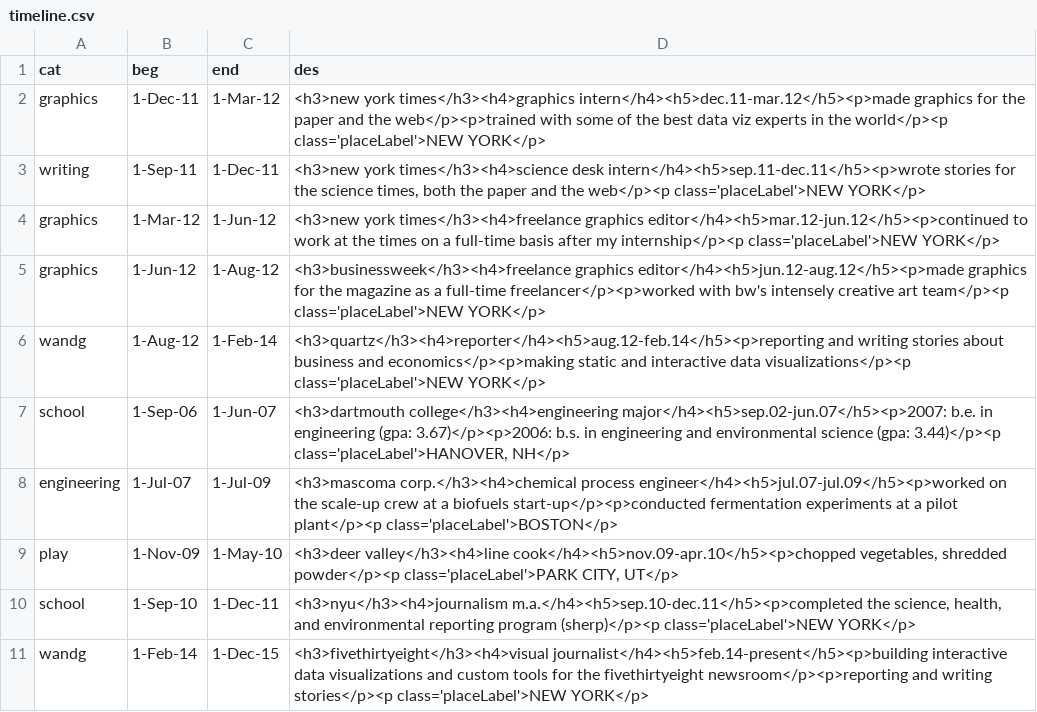
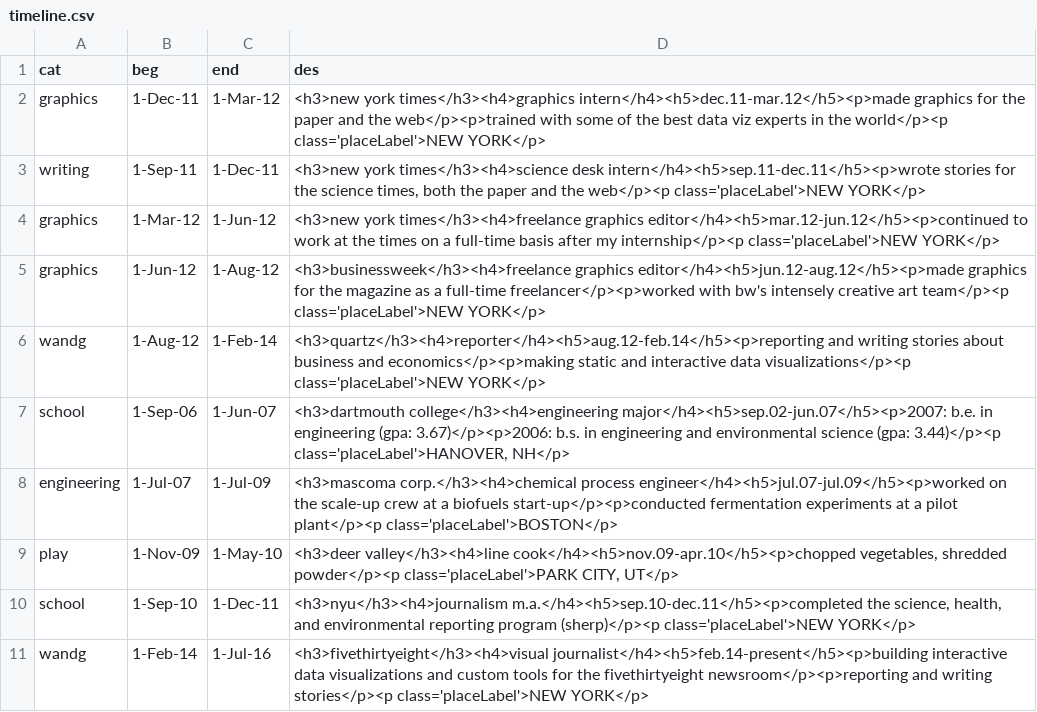
Before and after one commit to ritchieking/ritchieking.github.io, a CSV file: resume/data/timeline.csv, drawn as a sheet.

Commit message:
update resume

```diff
--- a/resume/data/timeline.csv
+++ b/resume/data/timeline.csv
@@ -10,2 +10,2 @@ play,1-Nov-09,1-May-10,"<h3>deer valley</h3><h4>line cook</h4><h5>nov.09-apr.10<
 school,1-Sep-10,1-Dec-11,"<h3>nyu</h3><h4>journalism m.a.</h4><h5>sep.10-dec.11</h5><p>completed the science, health, and environmental reporting program (sherp)</p><p class='placeLabel'>NEW YORK</p>"
-wandg,1-Feb-14,1-Dec-15,<h3>fivethirtyeight</h3><h4>visual journalist</h4><h5>feb.14-present</h5><p>building interactive data visualizations and custom tools for the fivethirtyeight newsroom</p><p>reporting and writing stories</p><p class='placeLabel'>NEW YORK</p>
+wandg,1-Feb-14,1-Jul-16,<h3>fivethirtyeight</h3><h4>visual journalist</h4><h5>feb.14-present</h5><p>building interactive data visualizations and custom tools for the fivethirtyeight newsroom</p><p>reporting and writing stories</p><p class='placeLabel'>NEW YORK</p>
```
Also changed, not shown: 1 other file.
